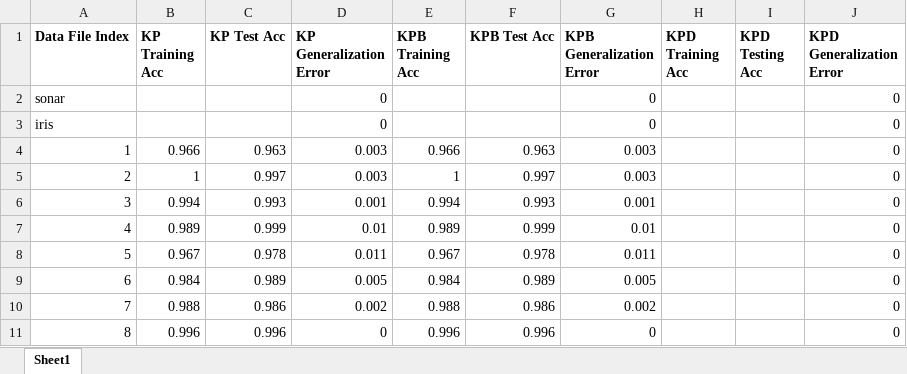
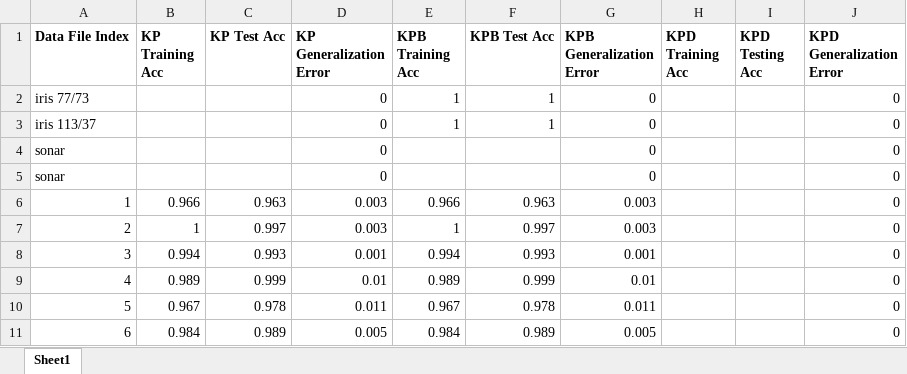
Before and after one commit to OUPL/MLCert, an Excel workbook: hs/KP_Performance_Results.xlsx, sheet Sheet1, drawn as a sheet; only a part is shown; the shorter side is filled out with more unchanged rows; values as stored, in another font and other column widths than the file's, no borders; addresses are those after the commit; the diff names each change by its address in the sheet, - before the commit and + after, or states it on an @@ line.

Commit message:
Adding Budget Lily results to spreadsheet

```diff
--- a/hs/KP_Performance_Results.xlsx (sheet Sheet1)
+++ b/hs/KP_Performance_Results.xlsx (sheet Sheet1)
+row 2: iris 77/73 |  |  | 0 | 1 | 1 | 0 |  |  | 0
+row 3: iris 113/37 |  |  | 0 | 1 | 1 | 0 |  |  | 0
@@ column A (Data File Index) renumbered in row 5 @@
```
Also changed, not shown: formulas that keep their value.
